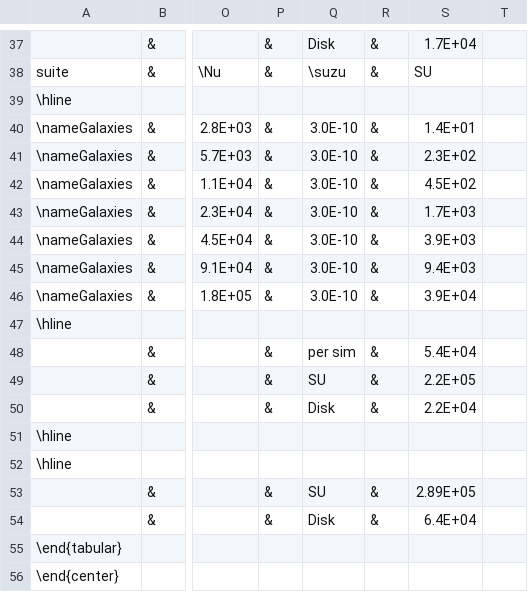
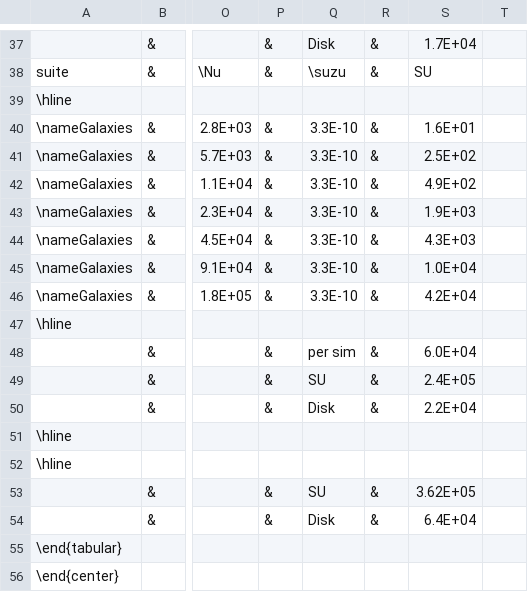
Before and after one commit to dcollins4096/g47_xsede22, a TSV file: proposal/table2.tsv, drawn as a sheet; only a part is shown, gaps mark what is left out; the diff covers the shown part only; the diff names each change by its address in the sheet, - before the commit and + after, or states it on an @@ line.

```diff
--- a/proposal/table2.tsv
+++ b/proposal/table2.tsv
-Q40:Q46: 3.0E-10
+Q40:Q46: 3.3E-10
-S40: 1.4E+01
+S40: 1.6E+01
-S41: 2.3E+02
+S41: 2.5E+02
-S42: 4.5E+02
+S42: 4.9E+02
-S43: 1.7E+03
+S43: 1.9E+03
-S44: 3.9E+03
+S44: 4.3E+03
-S45: 9.4E+03
+S45: 1.0E+04
-S46: 3.9E+04
+S46: 4.2E+04
-S48: 5.4E+04
+S48: 6.0E+04
-S49: 2.2E+05
+S49: 2.4E+05
-S53: 2.89E+05
+S53: 3.62E+05
```
Also changed, not shown: 39 edited cells elsewhere in this file, proposal/table1.tsv, 16 other files.
